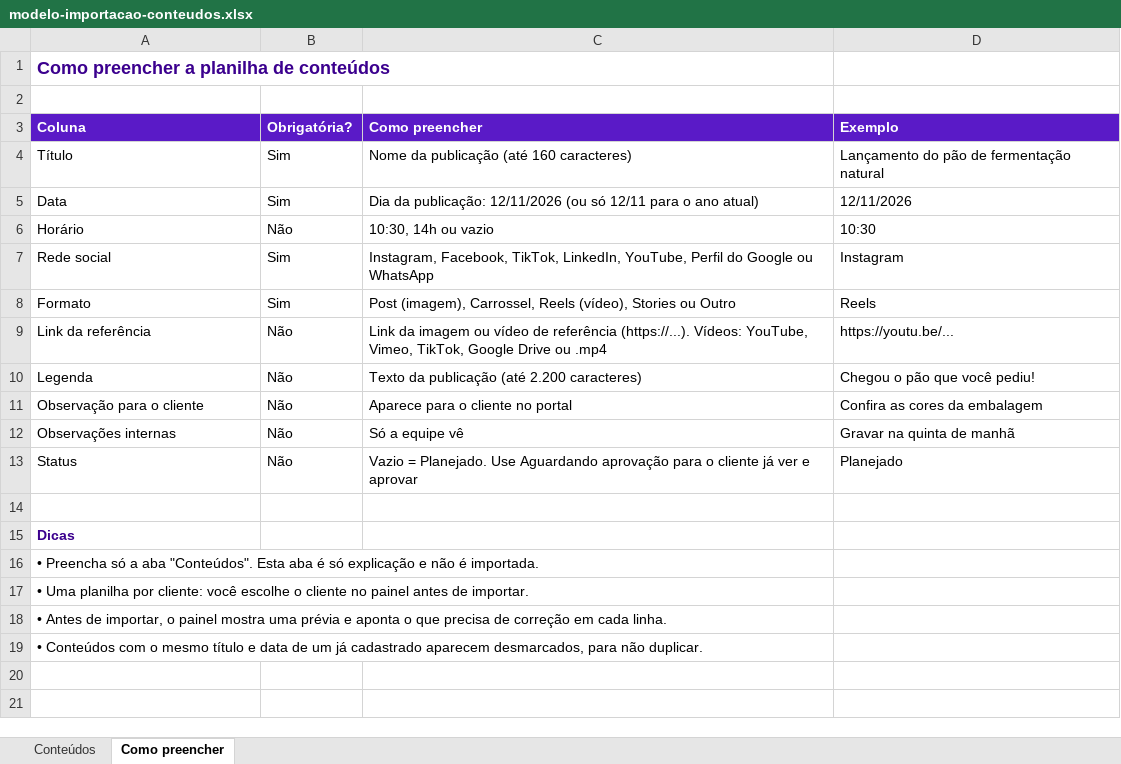
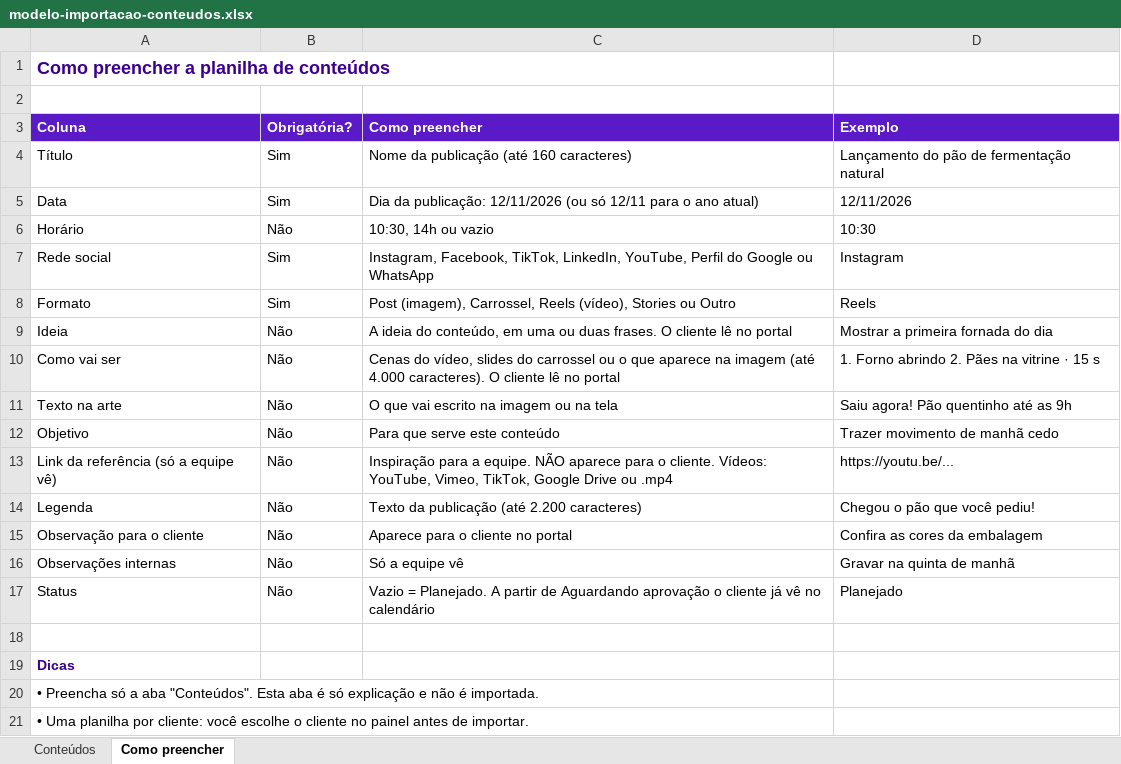
Before and after one commit to ceodigitalgalaxy/clientes, an Excel workbook: site/admin/modelo-importacao-conteudos.xlsx, sheet Como preencher, drawn as a sheet; only a part is shown; the shorter side is filled out with more unchanged rows; values as stored, in another font and other column widths than the file's, no borders; addresses are those after the commit; the diff names each change by its address in the sheet, - before the commit and + after, or states it on an @@ line.

```diff
--- a/site/admin/modelo-importacao-conteudos.xlsx (sheet Como preencher)
+++ b/site/admin/modelo-importacao-conteudos.xlsx (sheet Como preencher)
+row 9: Ideia | Não | A ideia do conteúdo, em uma ou duas frases. O cliente lê no portal | Mostrar a primeira fornada do dia
+row 10: Como vai ser | Não | Cenas do vídeo, slides do carrossel ou o que aparece na imagem (até 4.000 caracteres). O cliente lê no portal | 1. Forno abrindo 2. Pães na vitrine · 15 s
+row 11: Texto na arte | Não | O que vai escrito na imagem ou na tela | Saiu agora! Pão quentinho até as 9h
+row 12: Objetivo | Não | Para que serve este conteúdo | Trazer movimento de manhã cedo
-A13 (Coluna): Link da referência
+A13 (Coluna): Link da referência (só a equipe vê)
-C13 (Como preencher): Link da imagem ou vídeo de referência (https://...). Vídeos: YouTube,…
+C13 (Como preencher): Inspiração para a equipe. NÃO aparece para o cliente. Vídeos: YouTube,…
-C17 (Como preencher): …= Planejado. Use Aguardando aprovação para o cliente já ver e aprovar
+C17 (Como preencher): …= Planejado. A partir de Aguardando aprovação o cliente já vê no calendário
```
Also changed, not shown: sheet Conteúdos, 49 other files.
